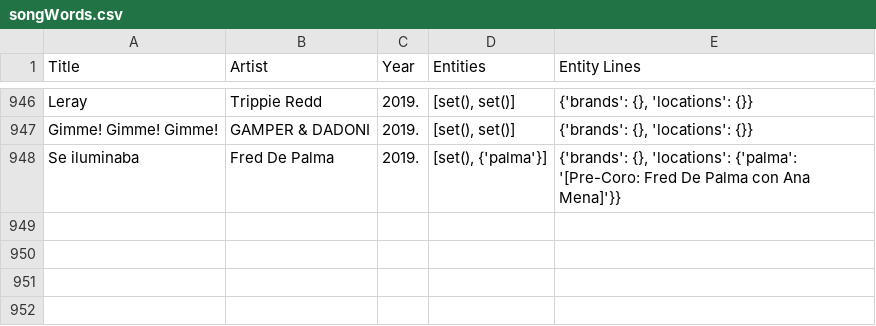
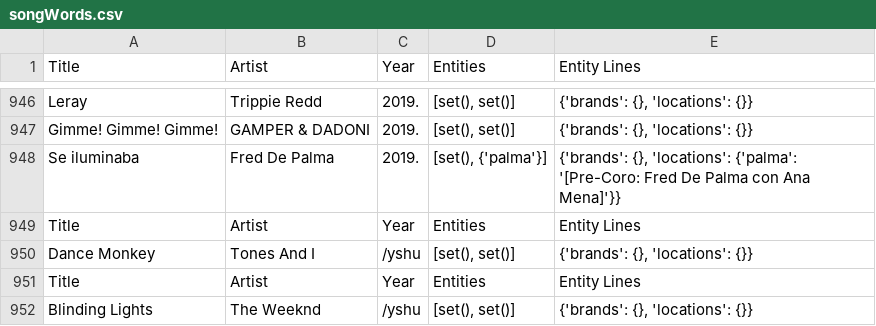
Before and after one commit to yshukla0/yearly-song-trends, a CSV file: top songs 2019 to 2023/song words data/songWords.csv, drawn as a sheet; only a part is shown, gaps mark what is left out; the diff names each change by its address in the sheet, - before the commit and + after, or states it on an @@ line.

```diff
--- a/top songs 2019 to 2023/song words data/songWords.csv
+++ b/top songs 2019 to 2023/song words data/songWords.csv
+row 949: Title | Artist | Year | Entities | Entity Lines
+row 950: Dance Monkey | Tones And I | /yshu | [set(), set()] | {'brands': {}, 'locations': {}}
+row 951: Title | Artist | Year | Entities | Entity Lines
+row 952: Blinding Lights | The Weeknd | /yshu | [set(), set()] | {'brands': {}, 'locations': {}}
```
Also changed, not shown: top songs 2019 to 2023/song words data/sentimentAnalysis.csv, 6 other files.
